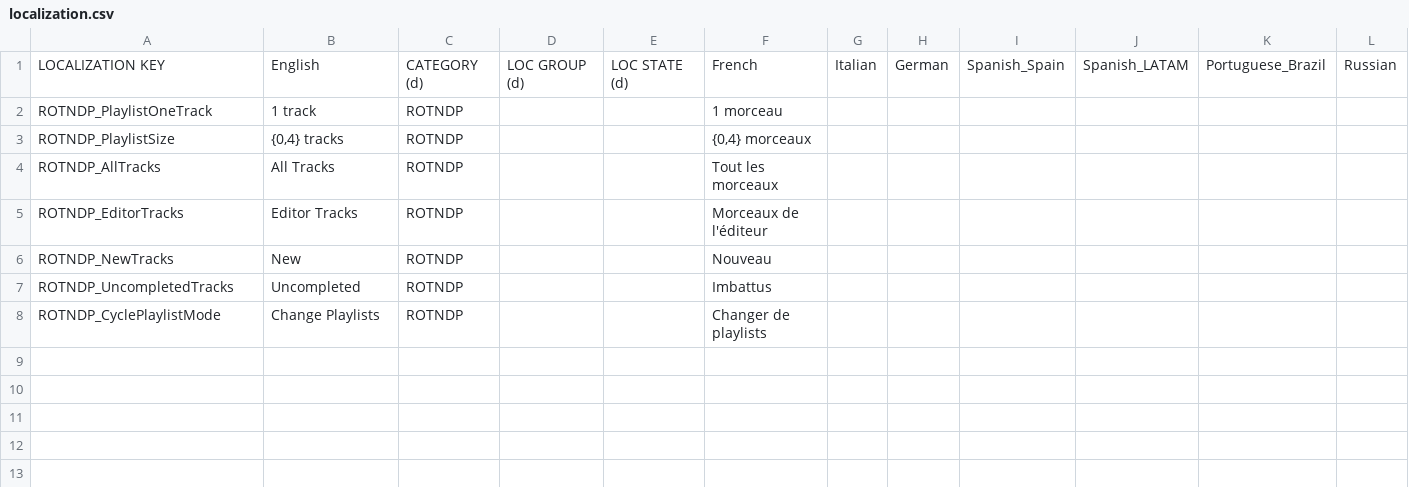
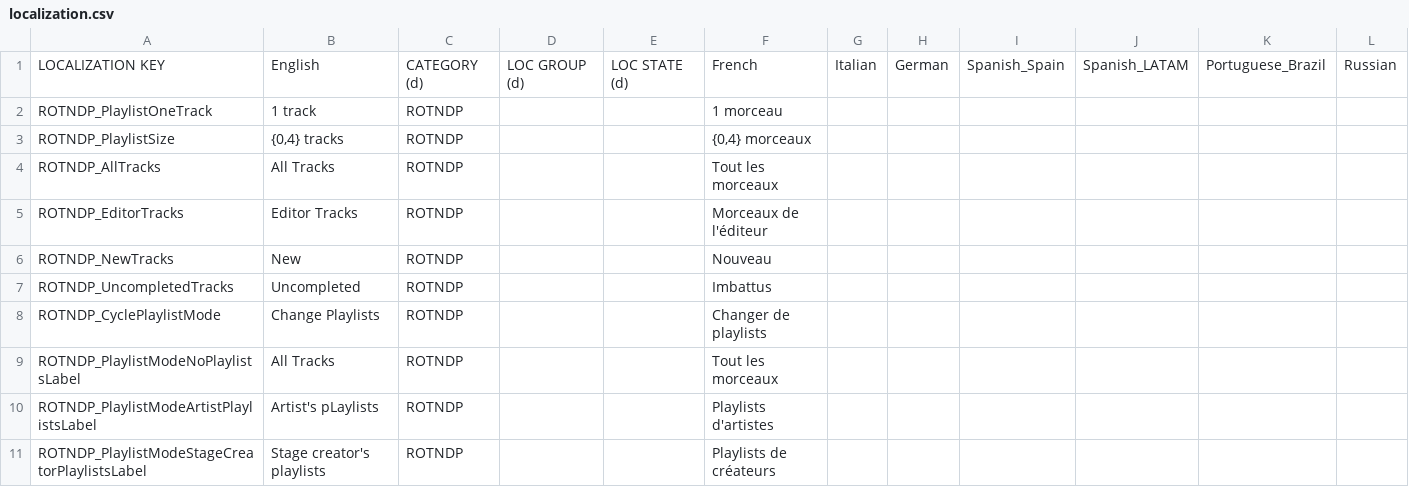
Before and after one commit to YellowWaitt/RiftOfTheNecroDancerPlaylists, a CSV file: RiftOfTheNecroDancerPlaylists/assets/localization.csv, drawn as a sheet; only a part is shown; rows hold the shown columns only; the diff names each change by its address in the sheet, - before the commit and + after, or states it on an @@ line.

Commit message:
Add display for playlist category and name

```diff
--- a/RiftOfTheNecroDancerPlaylists/assets/localization.csv
+++ b/RiftOfTheNecroDancerPlaylists/assets/localization.csv
+row 9: ROTNDP_PlaylistModeNoPlaylistsLabel | All Tracks | ROTNDP |  |  | Tout les morceaux
+row 10: ROTNDP_PlaylistModeArtistPlaylistsLabel | Artist's pLaylists | ROTNDP |  |  | Playlists d'artistes
+row 11: ROTNDP_PlaylistModeStageCreatorPlaylistsLabel | Stage creator's playlists | ROTNDP |  |  | Playlists de créateurs
```
Also changed, not shown: 1 other file.
